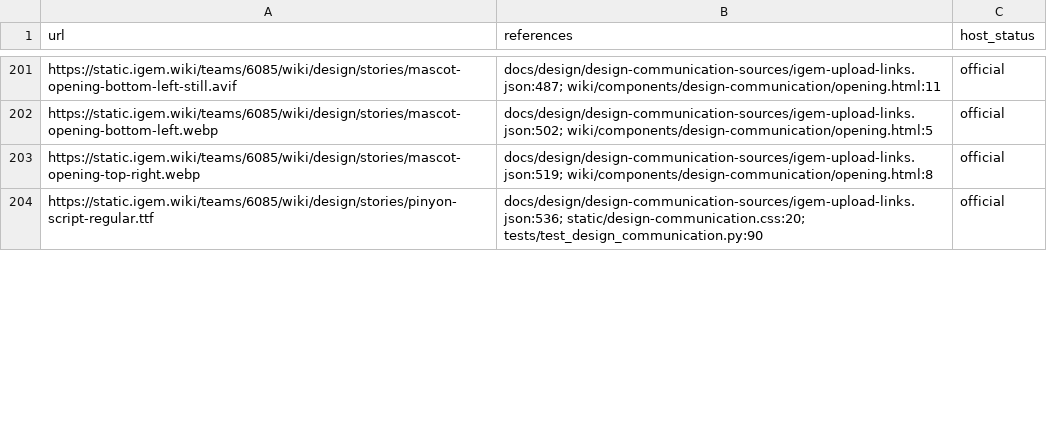
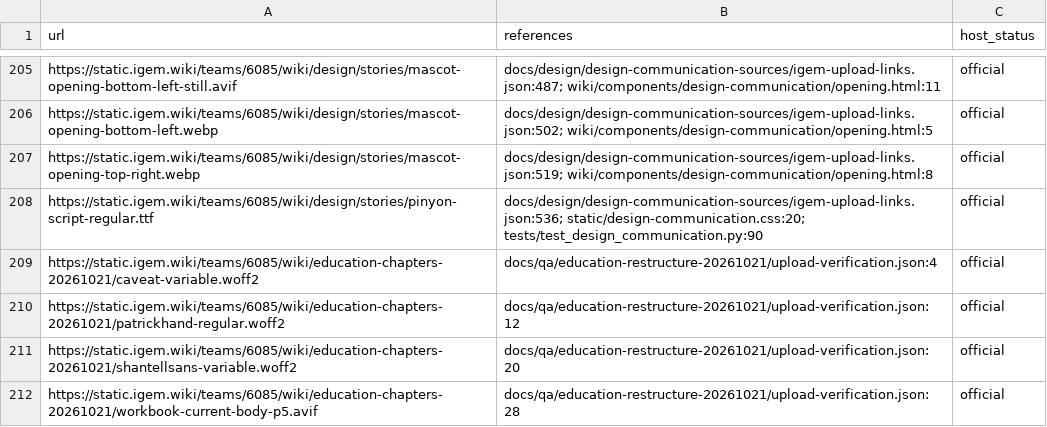
Before and after one commit to pdx12320/WIKI_SUSTech-BIO, a CSV file: asset_external_references.csv, drawn as a sheet; only a part is shown, gaps mark what is left out; the diff covers the shown part only; the diff names each change by its address in the sheet, - before the commit and + after, or states it on an @@ line.

Commit message:
Connect verified Education uploads and compact workbook PDFs

```diff
--- a/asset_external_references.csv
+++ b/asset_external_references.csv
+row 209: https://static.igem.wiki/teams/6085/wiki/education-chapters-20261021/caveat-variable.woff2 | docs/qa/education-restructure-20261021/upload-verification.json:4 | official
+row 210: https://static.igem.wiki/teams/6085/wiki/education-chapters-20261021/patrickhand-regular.woff2 | docs/qa/education-restructure-20261021/upload-verification.json:12 | official
+row 211: https://static.igem.wiki/teams/6085/wiki/education-chapters-20261021/shantellsans-variable.woff2 | docs/qa/education-restructure-20261021/upload-verification.json:20 | official
+row 212: https://static.igem.wiki/teams/6085/wiki/education-chapters-20261021/workbook-current-body-p5.avif | docs/qa/education-restructure-20261021/upload-verification.json:28 | official
```
Also changed, not shown: 8 added rows and 5 edited cells elsewhere in this file, 25 other files.
